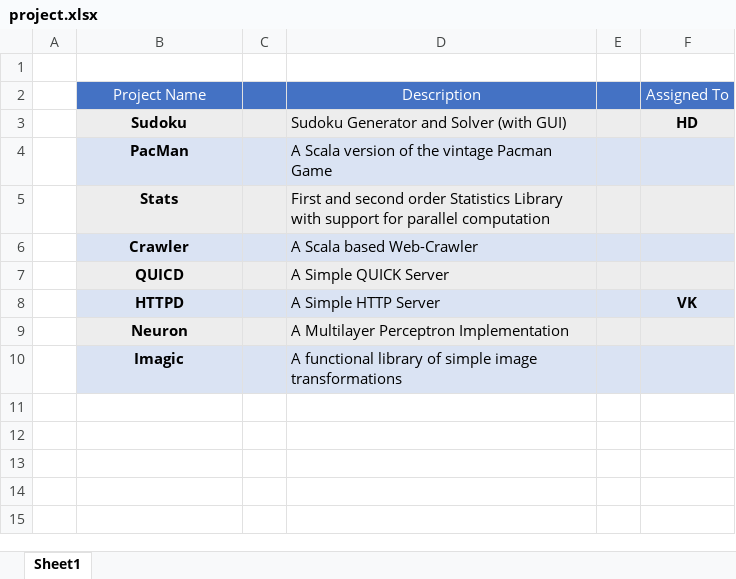
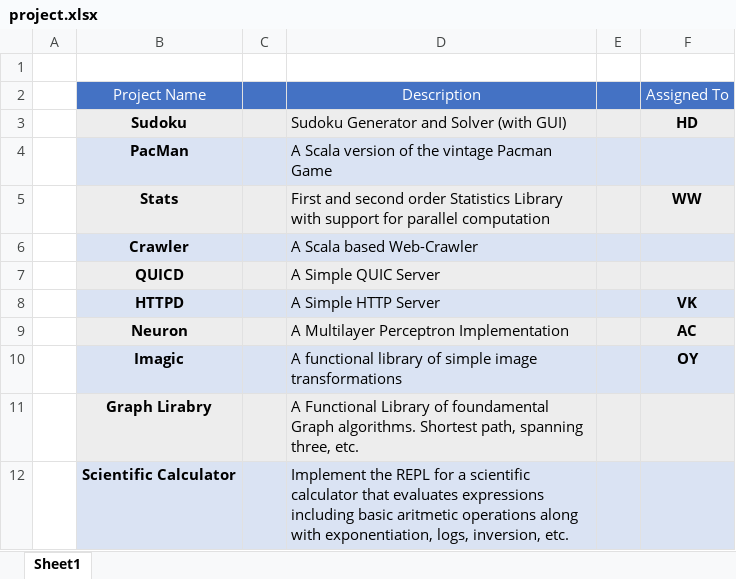
Before and after one commit to kydos/2017-DRIO-5201C-Scala, an Excel workbook: project.xlsx, sheet Sheet1, drawn as a sheet; values as stored, in another font and other column widths than the file's, no borders; the diff names each change by its address in the sheet, - before the commit and + after, or states it on an @@ line.

Commit message:
updated project list

```diff
--- a/project.xlsx (sheet Sheet1)
+++ b/project.xlsx (sheet Sheet1)
-F5: (empty)
+F5: WW
-D7: A Simple QUICK Server
+D7: A Simple QUIC Server
-F9: (empty)
+F9: AC
-F10: (empty)
+F10: OY
+row 11:  | Graph Lirabry |  | A Functional Library of foundamental Graph algorithms. Shortest path, spanning three, etc.
+row 12:  | Scientific Calculator |  | Implement the REPL for a scientific calculator that evaluates expressions including basic aritmetic operations along with exponentiation, logs, inversion, etc.
```
Also changed, not shown: 1 other file.
